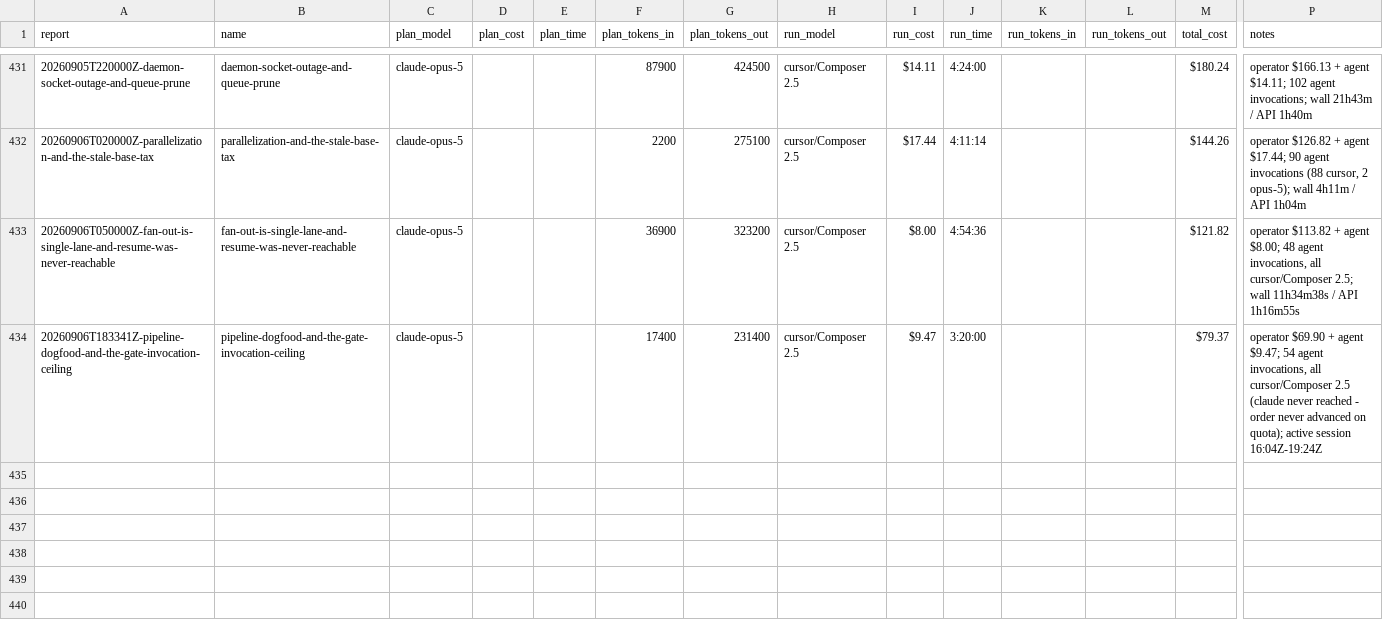
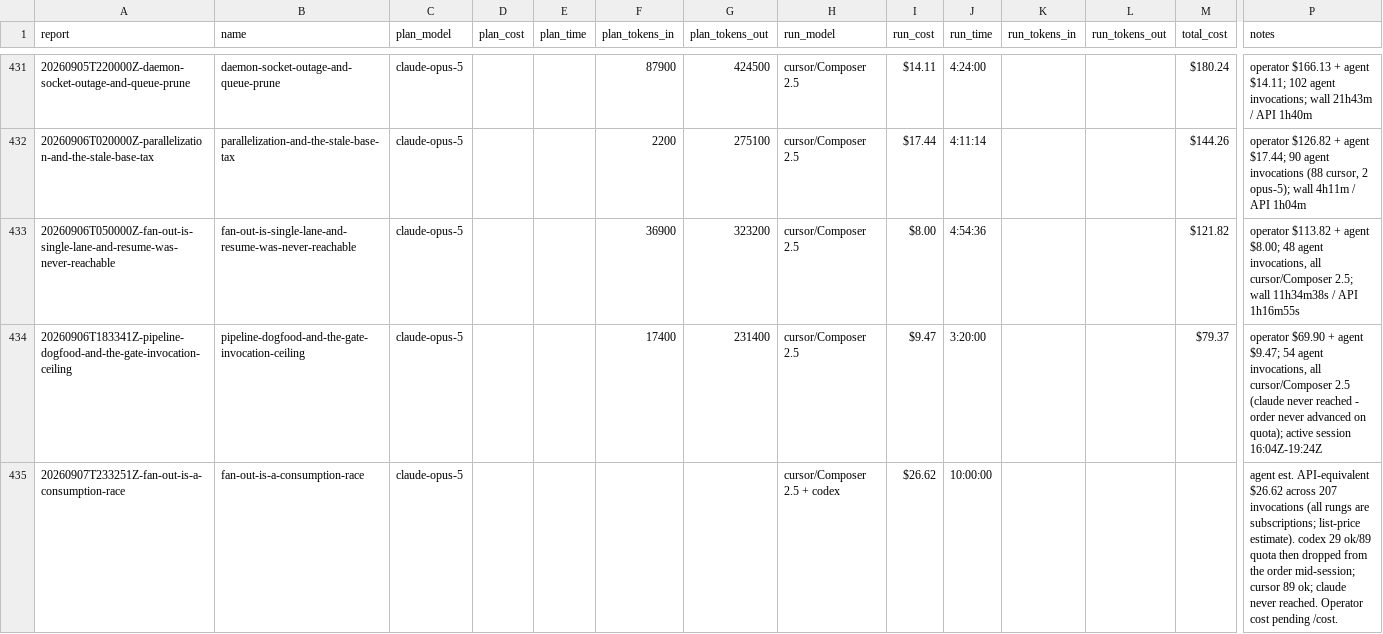
Before and after one commit to cbrenner04/jarvis, a CSV file: reports/session-costs.csv, drawn as a sheet; only a part is shown, gaps mark what is left out; rows hold the shown columns only; the diff names each change by its address in the sheet, - before the commit and + after, or states it on an @@ line.

```diff
--- a/reports/session-costs.csv
+++ b/reports/session-costs.csv
+row 435: 20260907T233251Z-fan-out-is-a-consumption-race | fan-out-is-a-consumption-race | claude-opus-5 |  |  |  |  | cursor/Composer 2.5 + codex | $26.62 | 10:00:00 |  |  |  | agent est. API-equivalent $26.62 across 207 invocations (all rungs are subscriptions; list-price estimate). codex 29 ok/89 quota then dropped from the order mid-session; cursor 89 ok; claude never reached. Operator cost pending /cost.
```
Also changed, not shown: reports/operator-outcomes.csv, reports/session-outcomes.csv, 7 other files.
